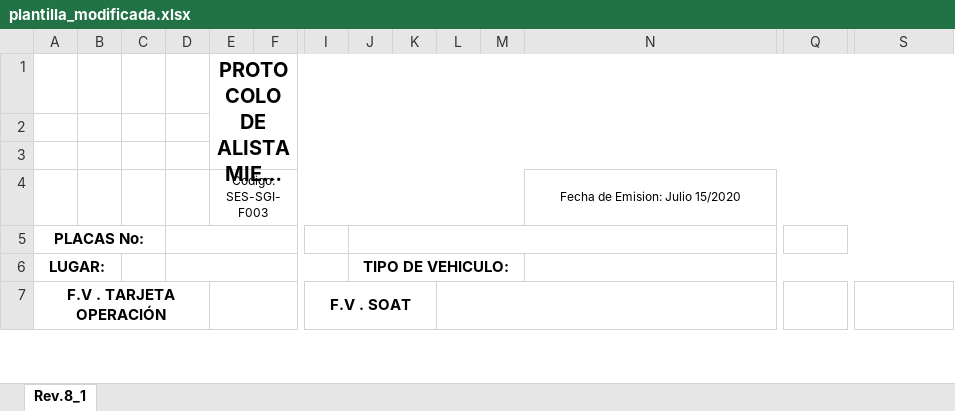
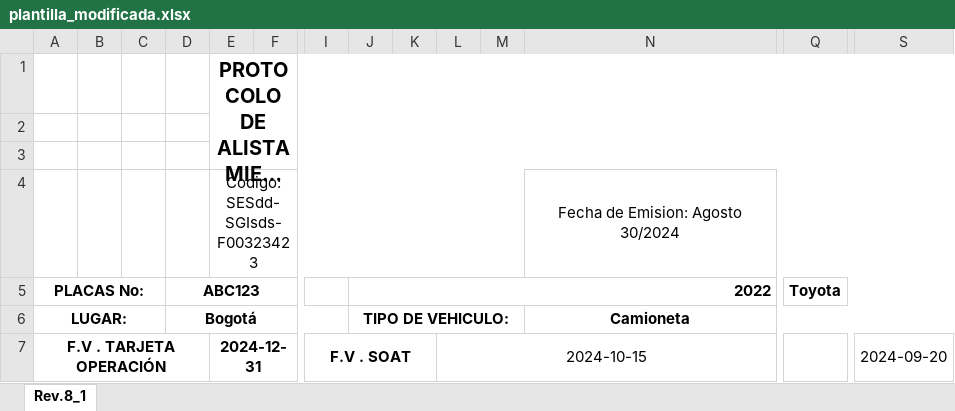
Before and after one commit to DonovanPS/Llenar-formulario-excel, an Excel workbook: plantilla_modificada.xlsx, sheet Rev.8_1, drawn as a sheet; only a part is shown, gaps mark what is left out; long unchanged cells end in …; values as stored, in another font and other column widths than the file's, no borders; charts and pictures not drawn; the diff covers the shown part only; the diff names each change by its address in the sheet, - before the commit and + after, or states it on an @@ line.

```diff
--- a/plantilla_modificada.xlsx (sheet Rev.8_1)
+++ b/plantilla_modificada.xlsx (sheet Rev.8_1)
-E4: Codigo: SES-SGI-F003
+E4: Codigo: SESdd-SGIsds-F00323423
@@ E4 text size: larger @@
-N4: Fecha de Emision: Julio 15/2020
+N4: Fecha de Emision: Agosto 30/2024
@@ N4 text size: larger @@
-D5: (empty)
+D5: ABC123
-J5: (empty)
+J5: 2022
-Q5: (empty)
+Q5: Toyota
-A6:B6 merged
+A6:C6 merged
-D6 (ABC123): (empty)
+D6 (ABC123): Bogotá
-N6: (empty)
+N6: Camioneta
-E7: (empty)
+E7: 2024-12-31
-L7: (empty)
+L7: 2024-10-15
-S7: (empty)
+S7: 2024-09-20
```
Also changed, not shown: 15 edited cells and merged cells elsewhere in this sheet, charts or pictures, template/PREOPERACIONALES.xlsx, 9 other files.
